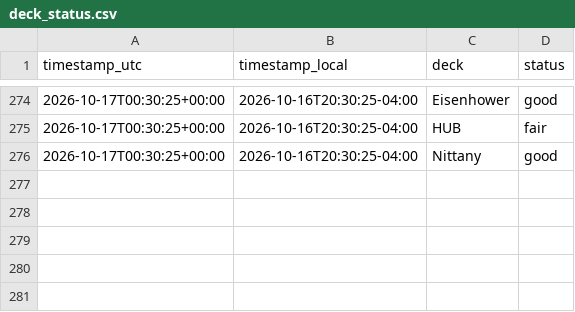
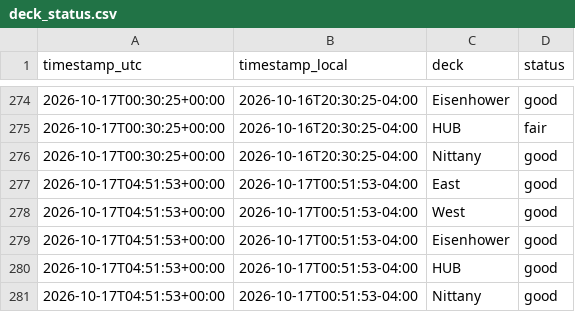
Before and after one commit to osos7mood/psu-deck-tracker, a CSV file: data/deck_status.csv, drawn as a sheet; only a part is shown, gaps mark what is left out; the diff names each change by its address in the sheet, - before the commit and + after, or states it on an @@ line.

```diff
--- a/data/deck_status.csv
+++ b/data/deck_status.csv
+row 277: 2026-10-17T04:51:53+00:00 | 2026-10-17T00:51:53-04:00 | East | good
+row 278: 2026-10-17T04:51:53+00:00 | 2026-10-17T00:51:53-04:00 | West | good
+row 279: 2026-10-17T04:51:53+00:00 | 2026-10-17T00:51:53-04:00 | Eisenhower | good
+row 280: 2026-10-17T04:51:53+00:00 | 2026-10-17T00:51:53-04:00 | HUB | good
+row 281: 2026-10-17T04:51:53+00:00 | 2026-10-17T00:51:53-04:00 | Nittany | good
```
